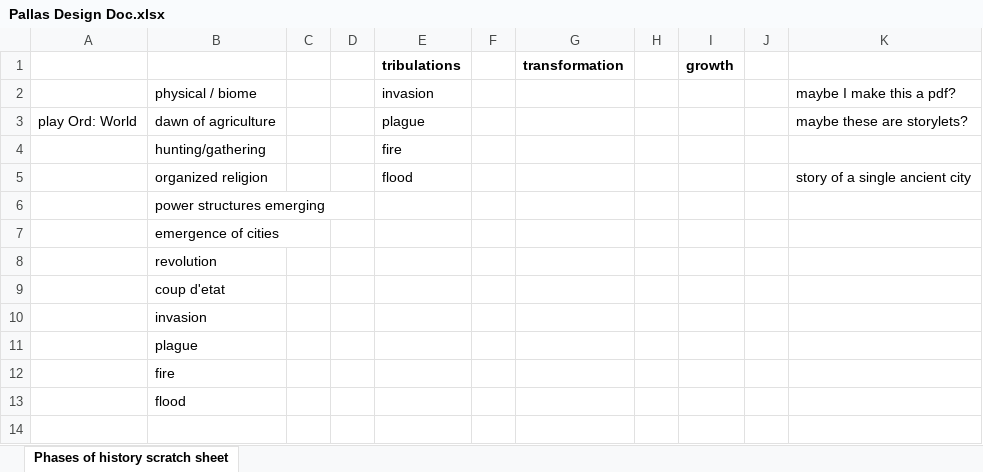
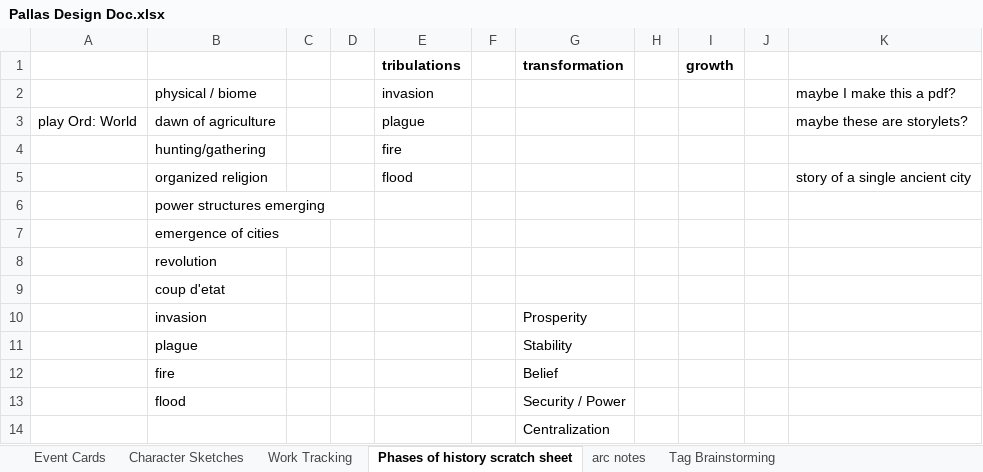
Before and after one commit to fritzSubRosa/Pallas, an Excel workbook: Design Documents/Pallas Design Doc.xlsx, sheet Phases of history scratch sheet, drawn as a sheet; values as stored, in another font and other column widths than the file's, no borders; charts and pictures not drawn; the diff names each change by its address in the sheet, - before the commit and + after, or states it on an @@ line.

```diff
--- a/Design Documents/Pallas Design Doc.xlsx (sheet Phases of history scratch sheet)
+++ b/Design Documents/Pallas Design Doc.xlsx (sheet Phases of history scratch sheet)
+sheet tab: Event Cards
+sheet tab: Character Sketches
+sheet tab: Work Tracking
+sheet tab: arc notes
+sheet tab: Tag Brainstorming
-G10 (transformation): (empty)
+G10 (transformation): Prosperity
-G11 (transformation): (empty)
+G11 (transformation): Stability
-G12 (transformation): (empty)
+G12 (transformation): Belief
-G13 (transformation): (empty)
+G13 (transformation): Security / Power
+row 14:  |  |  |  |  |  | Centralization
```
Also changed, not shown: charts or pictures, 1 other file.
